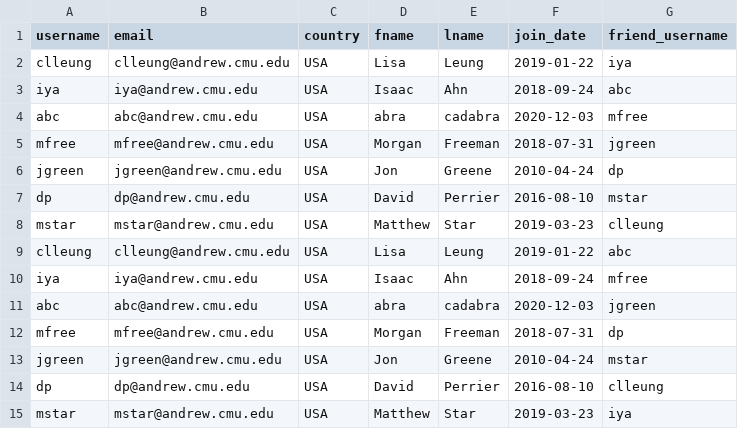
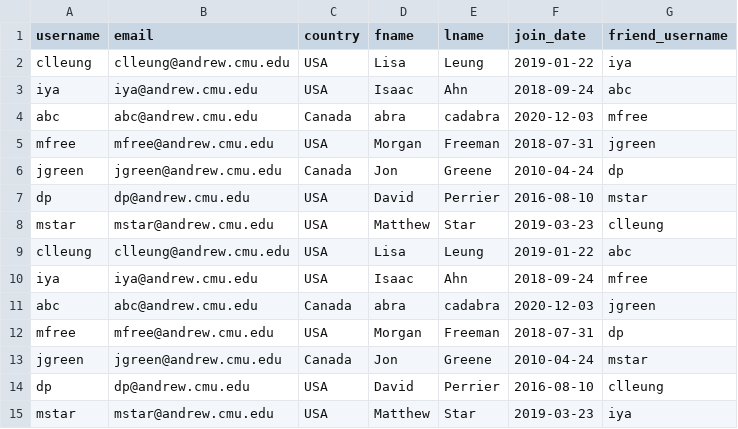
Before and after one commit to clleung/SpotifyDB, a CSV file: Users.csv, drawn as a sheet.

```diff
--- a/Users.csv
+++ b/Users.csv
@@ -3,5 +3,5 @@ clleung,clleung@andrew.cmu.edu,USA,Lisa,Leung,2019-01-22,iya
 iya,iya@andrew.cmu.edu,USA,Isaac,Ahn,2018-09-24,abc
-abc,abc@andrew.cmu.edu,USA,abra,cadabra,2020-12-03,mfree
+abc,abc@andrew.cmu.edu,Canada,abra,cadabra,2020-12-03,mfree
 mfree,mfree@andrew.cmu.edu,USA,Morgan,Freeman,2018-07-31,jgreen
-jgreen,jgreen@andrew.cmu.edu,USA,Jon,Greene,2010-04-24,dp
+jgreen,jgreen@andrew.cmu.edu,Canada,Jon,Greene,2010-04-24,dp
 dp,dp@andrew.cmu.edu,USA,David,Perrier,2016-08-10,mstar
@@ -10,5 +10,5 @@ clleung,clleung@andrew.cmu.edu,USA,Lisa,Leung,2019-01-22,abc
 iya,iya@andrew.cmu.edu,USA,Isaac,Ahn,2018-09-24,mfree
-abc,abc@andrew.cmu.edu,USA,abra,cadabra,2020-12-03,jgreen
+abc,abc@andrew.cmu.edu,Canada,abra,cadabra,2020-12-03,jgreen
 mfree,mfree@andrew.cmu.edu,USA,Morgan,Freeman,2018-07-31,dp
-jgreen,jgreen@andrew.cmu.edu,USA,Jon,Greene,2010-04-24,mstar
+jgreen,jgreen@andrew.cmu.edu,Canada,Jon,Greene,2010-04-24,mstar
 dp,dp@andrew.cmu.edu,USA,David,Perrier,2016-08-10,clleung
```
Also changed, not shown: 4 other files.
